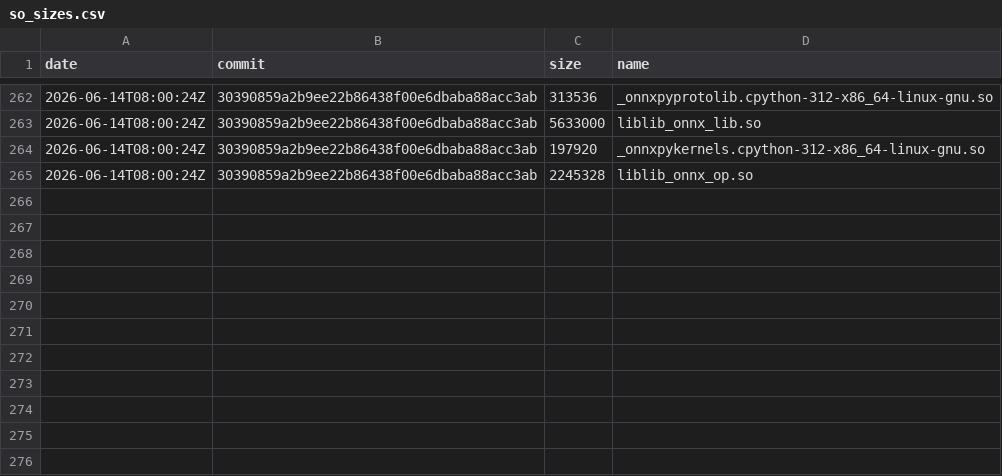
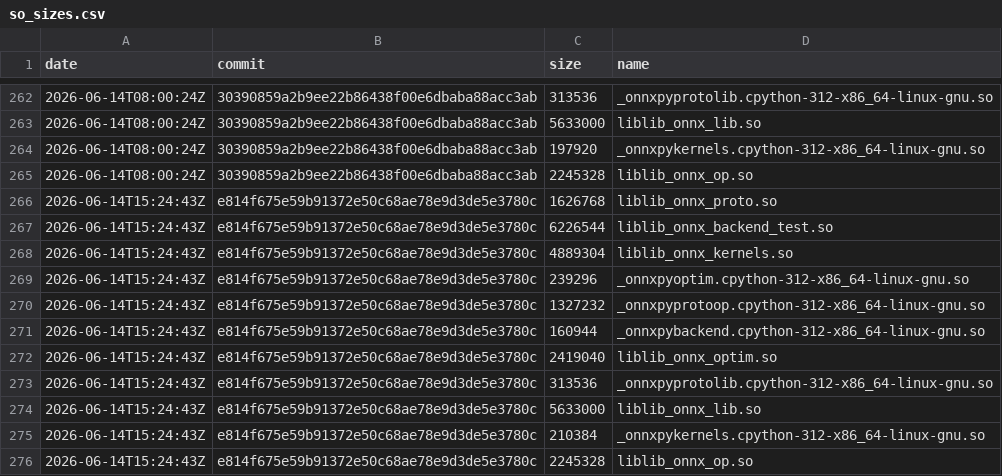
Before and after one commit to xadupre/xadupre.github.io, a CSV file: cache_data/onnx-light/so_sizes.csv, drawn as a sheet; only a part is shown, gaps mark what is left out.

```diff
--- a/cache_data/onnx-light/so_sizes.csv
+++ b/cache_data/onnx-light/so_sizes.csv
@@ -265 +265,12 @@ date,commit,size,name
 2026-06-14T08:00:24Z,30390859a2b9ee22b86438f00e6dbaba88acc3ab,2245328,liblib_onnx_op.so
+2026-06-14T15:24:43Z,e814f675e59b91372e50c68ae78e9d3de5e3780c,1626768,liblib_onnx_proto.so
+2026-06-14T15:24:43Z,e814f675e59b91372e50c68ae78e9d3de5e3780c,6226544,liblib_onnx_backend_test.so
+2026-06-14T15:24:43Z,e814f675e59b91372e50c68ae78e9d3de5e3780c,4889304,liblib_onnx_kernels.so
+2026-06-14T15:24:43Z,e814f675e59b91372e50c68ae78e9d3de5e3780c,239296,_onnxpyoptim.cpython-312-x86_64-linux-gnu.so
+2026-06-14T15:24:43Z,e814f675e59b91372e50c68ae78e9d3de5e3780c,1327232,_onnxpyprotoop.cpython-312-x86_64-linux-gnu.so
+2026-06-14T15:24:43Z,e814f675e59b91372e50c68ae78e9d3de5e3780c,160944,_onnxpybackend.cpython-312-x86_64-linux-gnu.so
+2026-06-14T15:24:43Z,e814f675e59b91372e50c68ae78e9d3de5e3780c,2419040,liblib_onnx_optim.so
+2026-06-14T15:24:43Z,e814f675e59b91372e50c68ae78e9d3de5e3780c,313536,_onnxpyprotolib.cpython-312-x86_64-linux-gnu.so
+2026-06-14T15:24:43Z,e814f675e59b91372e50c68ae78e9d3de5e3780c,5633000,liblib_onnx_lib.so
+2026-06-14T15:24:43Z,e814f675e59b91372e50c68ae78e9d3de5e3780c,210384,_onnxpykernels.cpython-312-x86_64-linux-gnu.so
+2026-06-14T15:24:43Z,e814f675e59b91372e50c68ae78e9d3de5e3780c,2245328,liblib_onnx_op.so
```
Also changed, not shown: cache_data/onnx-light/loc.csv, cache_data/onnx-light/wheel_sizes.csv, 1 other file.
